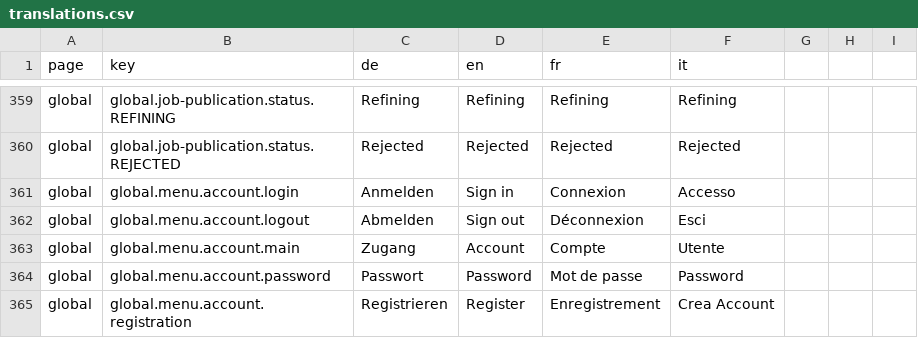
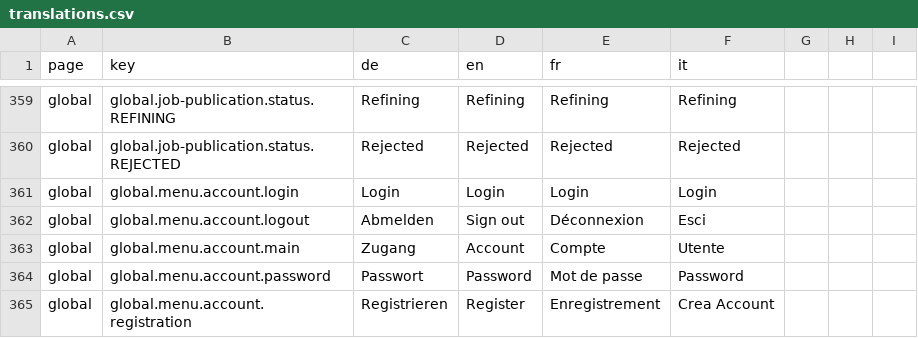
Before and after one commit to Eisfresser/jobroom2, a CSV file: src/main/webapp/i18n/translations.csv, drawn as a sheet; only a part is shown, gaps mark what is left out.

```diff
--- a/src/main/webapp/i18n/translations.csv
+++ b/src/main/webapp/i18n/translations.csv
@@ -360,3 +360,3 @@ global,global.job-publication.status.REFINING,Refining,Refining,Refining,Refinin
 global,global.job-publication.status.REJECTED,Rejected,Rejected,Rejected,Rejected
-global,global.menu.account.login,Anmelden,Sign in,Connexion,Accesso
+global,global.menu.account.login,Login,Login,Login,Login
 global,global.menu.account.logout,Abmelden,Sign out,Déconnexion,Esci
```
Also changed, not shown: 4 other files.
